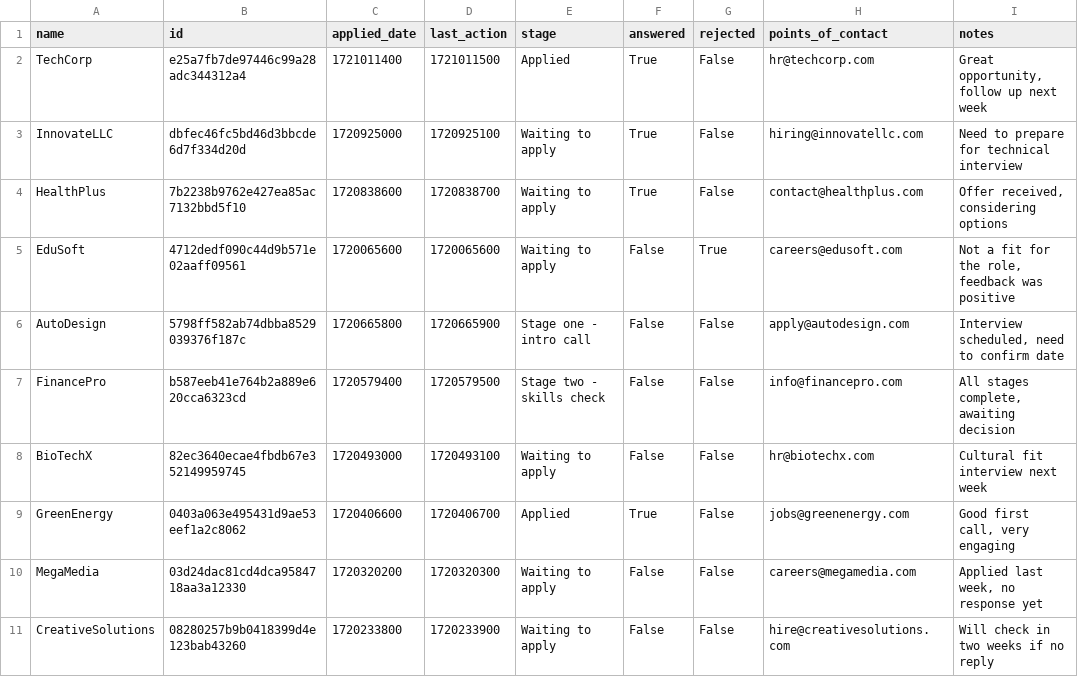
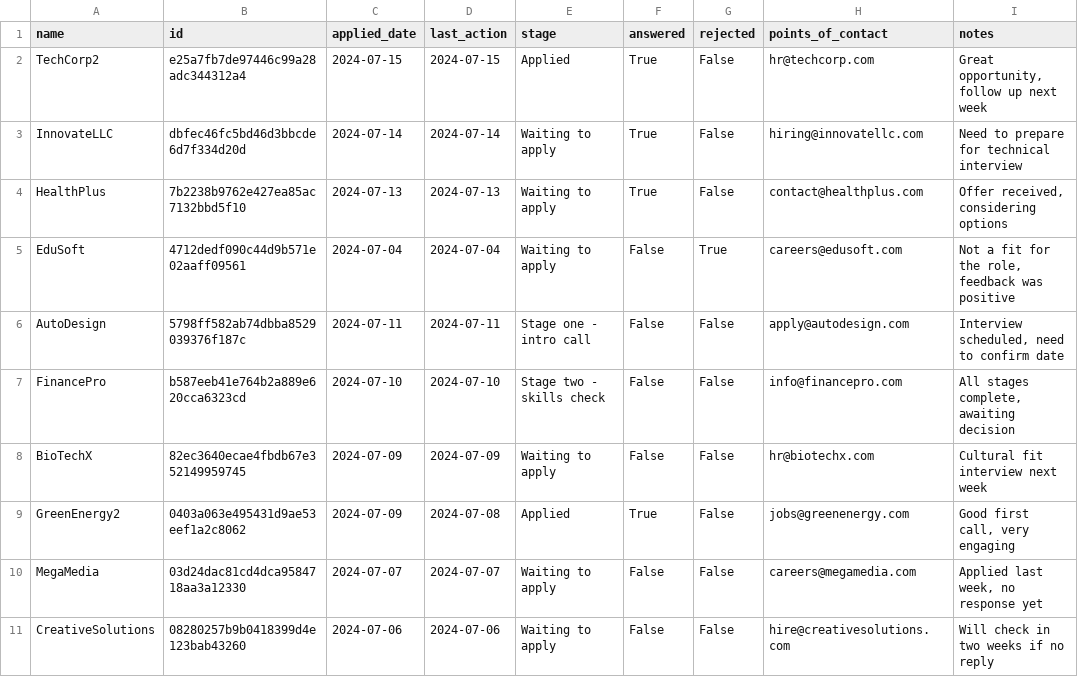
Before and after one commit to Roznoshchik/get-hired, a CSV file: applications.csv, drawn as a sheet; only a part is shown; the diff names each change by its address in the sheet, - before the commit and + after, or states it on an @@ line.

Commit message:
dates are now stored in yyyy-mm-dd utc

```diff
--- a/applications.csv
+++ b/applications.csv
-A2 (name): TechCorp
+A2 (name): TechCorp2
-C2 (applied_date): 1721011400
+C2 (applied_date): 2024-07-15
-D2 (last_action): 1721011500
+D2 (last_action): 2024-07-15
-C3 (applied_date): 1720925000
+C3 (applied_date): 2024-07-14
-D3 (last_action): 1720925100
+D3 (last_action): 2024-07-14
-C4 (applied_date): 1720838600
+C4 (applied_date): 2024-07-13
-D4 (last_action): 1720838700
+D4 (last_action): 2024-07-13
-C5 (applied_date): 1720065600
+C5 (applied_date): 2024-07-04
-D5 (last_action): 1720065600
+D5 (last_action): 2024-07-04
-C6 (applied_date): 1720665800
+C6 (applied_date): 2024-07-11
-D6 (last_action): 1720665900
+D6 (last_action): 2024-07-11
-C7 (applied_date): 1720579400
+C7 (applied_date): 2024-07-10
-D7 (last_action): 1720579500
+D7 (last_action): 2024-07-10
-C8 (applied_date): 1720493000
+C8 (applied_date): 2024-07-09
-D8 (last_action): 1720493100
+D8 (last_action): 2024-07-09
-A9 (name): GreenEnergy
+A9 (name): GreenEnergy2
-C9 (applied_date): 1720406600
+C9 (applied_date): 2024-07-09
-D9 (last_action): 1720406700
+D9 (last_action): 2024-07-08
-C10 (applied_date): 1720320200
+C10 (applied_date): 2024-07-07
-D10 (last_action): 1720320300
+D10 (last_action): 2024-07-07
-C11 (applied_date): 1720233800
+C11 (applied_date): 2024-07-06
-D11 (last_action): 1720233900
+D11 (last_action): 2024-07-06
```
Also changed, not shown: 5 other files.
